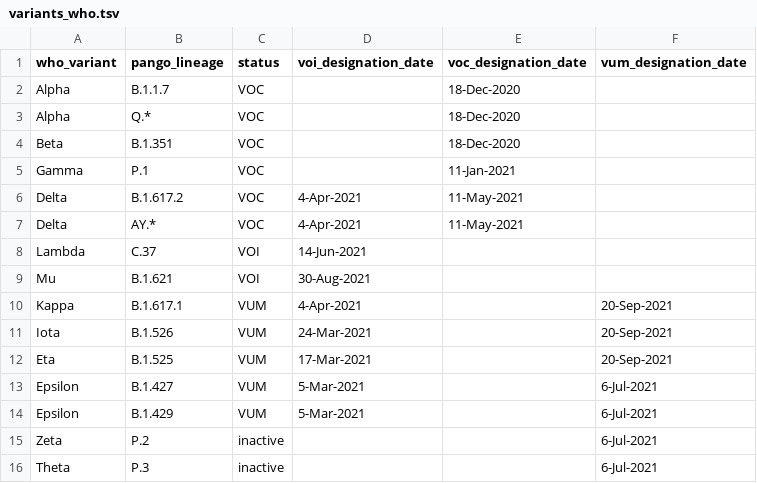
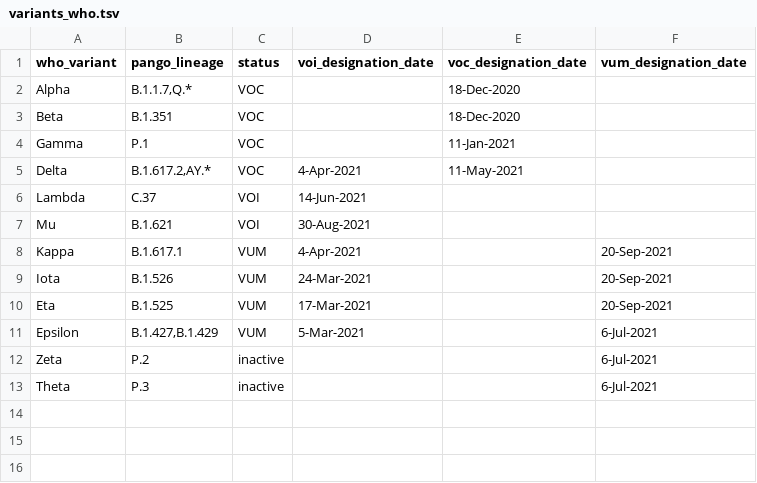
Before and after one commit to cidgoh/nf-ncov-voc, a TSV file: .github/data/variants/variants_who.tsv, drawn as a sheet.

Commit message:
Strains on a single line, comma-separated

```diff
--- a/.github/data/variants/variants_who.tsv
+++ b/.github/data/variants/variants_who.tsv
@@ -1,8 +1,6 @@
 who_variant	pango_lineage	status	voi_designation_date	voc_designation_date	vum_designation_date
-Alpha	B.1.1.7	VOC		18-Dec-2020	
-Alpha	Q.*	VOC		18-Dec-2020	
+Alpha	B.1.1.7,Q.*	VOC		18-Dec-2020	
 Beta	B.1.351	VOC		18-Dec-2020	
 Gamma	P.1	VOC		11-Jan-2021	
-Delta	B.1.617.2	VOC	4-Apr-2021	11-May-2021	
-Delta	AY.*	VOC	4-Apr-2021	11-May-2021	
+Delta	B.1.617.2,AY.*	VOC	4-Apr-2021	11-May-2021	
 Lambda	C.37	VOI	14-Jun-2021		
@@ -12,4 +10,3 @@ Iota	B.1.526	VUM	24-Mar-2021		20-Sep-2021
 Eta	B.1.525	VUM	17-Mar-2021		20-Sep-2021
-Epsilon	B.1.427	VUM	5-Mar-2021		6-Jul-2021
-Epsilon	B.1.429	VUM	5-Mar-2021		6-Jul-2021
+Epsilon	B.1.427,B.1.429	VUM	5-Mar-2021		6-Jul-2021
 Zeta	P.2	inactive			6-Jul-2021
```
